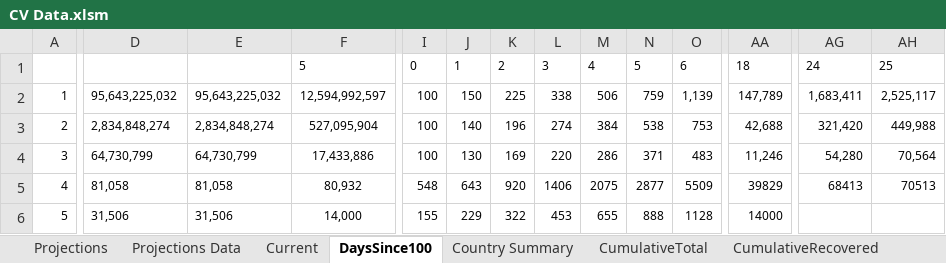
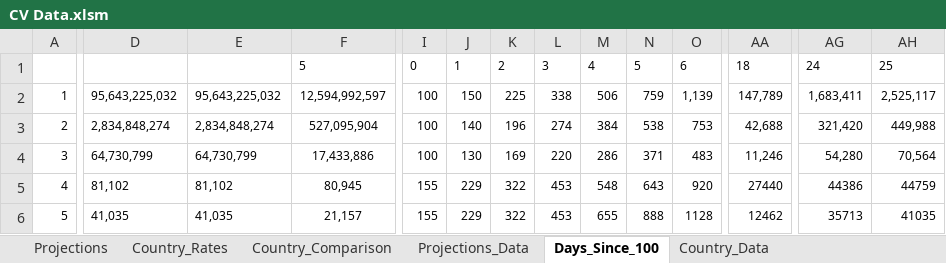
Before and after one commit to achie188/COVID-19, an Excel workbook: Analysis/CV Data.xlsm, sheet Days_Since_100, drawn as a sheet; only a part is shown, gaps mark what is left out; values as stored, in another font and other column widths than the file's, no borders; the diff covers the shown part only; the diff names each change by its address in the sheet, - before the commit and + after, or states it on an @@ line.

Commit message:
Update CV Data.xlsm

```diff
--- a/Analysis/CV Data.xlsm (sheet Days_Since_100)
+++ b/Analysis/CV Data.xlsm (sheet Days_Since_100)
-sheet tab: Projections Data
+sheet tab: Projections_Data
-sheet tab: Current
+sheet tab: Country_Comparison
-sheet tab: DaysSince100
+sheet tab: Days_Since_100
-sheet tab: Country Summary
+sheet tab: Country_Data
-sheet tab: CumulativeTotal
@@ sheet tab hidden: CumulativeRecovered @@
+sheet tab: Country_Rates
@@ sheet tab order changed: Projections | Country_Rates | Country_Comparison | Projections_Data | Days_Since_100 | Country_Data @@
-D5: 81,058
+D5: 81,102
-E5: 81,058
+E5: 81,102
-F5: 80,932
+F5: 80,945
-I5: 548
+I5: 155
-J5: 643
+J5: 229
-K5: 920
+K5: 322
-L5: 1406
+L5: 453
-M5: 2075
+M5: 548
-N5: 2877
+N5: 643
-O5: 5509
+O5: 920
-AA5: 39829
+AA5: 27440
-AG5: 68413
+AG5: 44386
-AH5: 70513
+AH5: 44759
-D6: 31,506
+D6: 41,035
-E6: 31,506
+E6: 41,035
-F6: 14,000
+F6: 21,157
-AA6: 14000
+AA6: 12462
-AG6: (empty)
+AG6: 35713
-AH6: (empty)
+AH6: 41035
```
Also changed, not shown: 1152 edited cells elsewhere in this sheet, sheet Projections_Data, sheet Country_Data, sheet Projections, sheet Country_Comparison, other sheet tabs, formulas that keep their value, charts or pictures.
